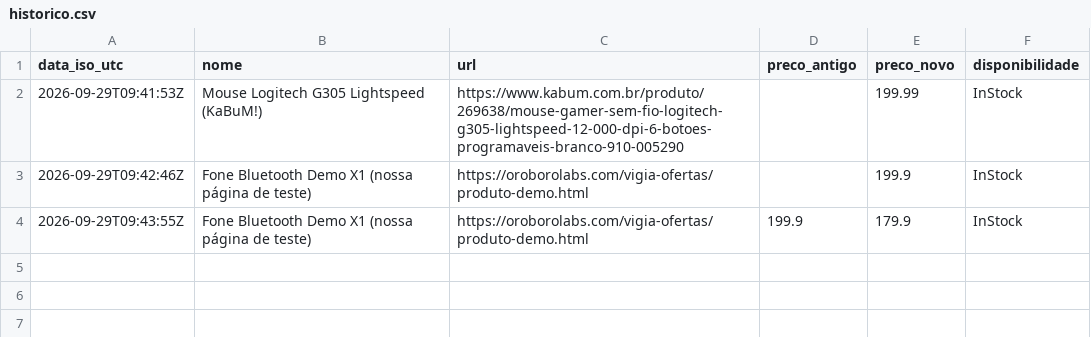
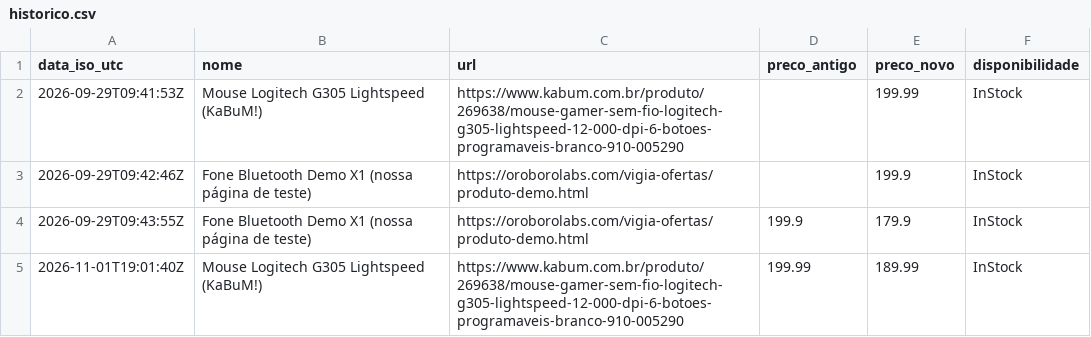
Before and after one commit to oroborolabs/oroborolabs.github.io, a CSV file: vigia-ofertas/historico.csv, drawn as a sheet; the diff names each change by its address in the sheet, - before the commit and + after, or states it on an @@ line.

```diff
--- a/vigia-ofertas/historico.csv
+++ b/vigia-ofertas/historico.csv
+row 5: 2026-11-01T19:01:40Z | Mouse Logitech G305 Lightspeed (KaBuM!) | https://www.kabum.com.br/produto/269638/mouse-gamer-sem-fio-logitech-g305-lightspeed-12-000-dpi-6-botoes-programaveis-branco-910-005290 | 199.99 | 189.99 | InStock
```
Also changed, not shown: 2 other files.
